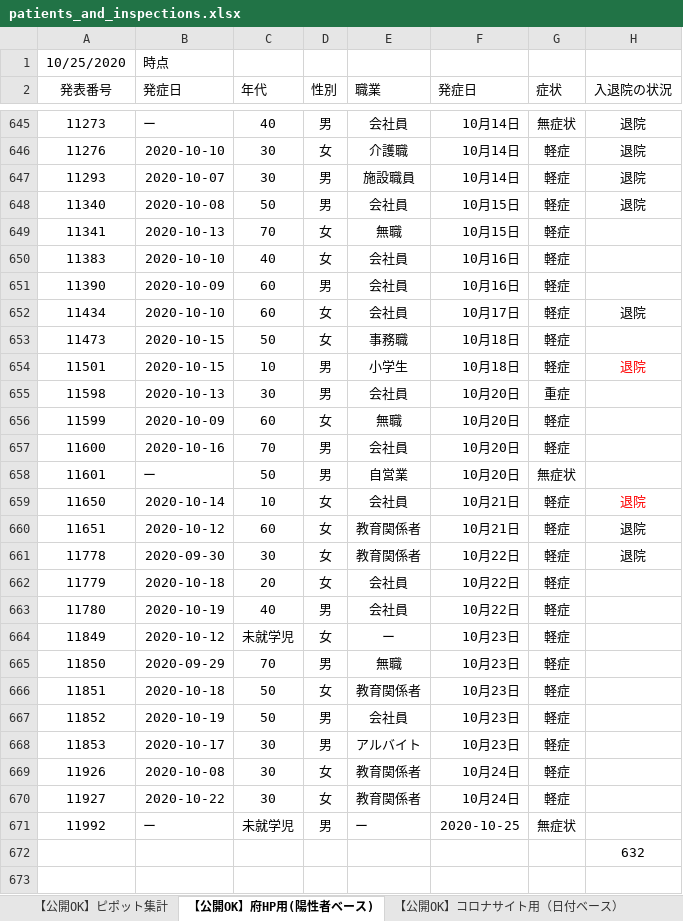
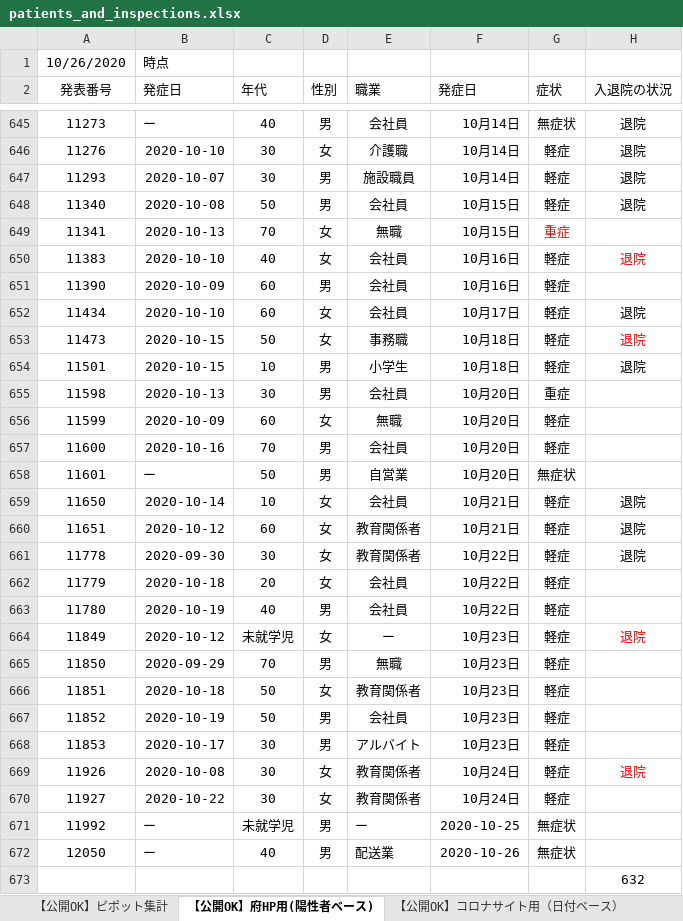
Before and after one commit to yotemuku/covid19, an Excel workbook: data/patients_and_inspections.xlsx, sheet 【公開OK】府HP用(陽性者ベース), drawn as a sheet; only a part is shown, gaps mark what is left out; values as stored, in another font and other column widths than the file's, no borders; the diff names each change by its address in the sheet, - before the commit and + after, or states it on an @@ line.

```diff
--- a/data/patients_and_inspections.xlsx (sheet 【公開OK】府HP用(陽性者ベース))
+++ b/data/patients_and_inspections.xlsx (sheet 【公開OK】府HP用(陽性者ベース))
-A1 (発表番号): 10/25/2020
+A1 (発表番号): 10/26/2020
-G649 (症状): 軽症
+G649 (症状): 重症
-G649 text colour: black
+G649 text colour: #FF0000
-H650 (入退院の状況): (empty)
+H650 (入退院の状況): 退院
-H653 (入退院の状況): (empty)
+H653 (入退院の状況): 退院
-H654 text colour: #FF0000
+H654 text colour: black
-H659 text colour: #FF0000
+H659 text colour: black
-H664 (入退院の状況): (empty)
+H664 (入退院の状況): 退院
-H669 (入退院の状況): (empty)
+H669 (入退院の状況): 退院
+row 672: 12050 | ー | 40 | 男 | 配送業 | 2020-10-26 | 無症状
```
Also changed, not shown: sheet 【公開OK】コロナサイト用（日付ベース）, sheet 【公開OK】ピポット集計, 1 other file.
